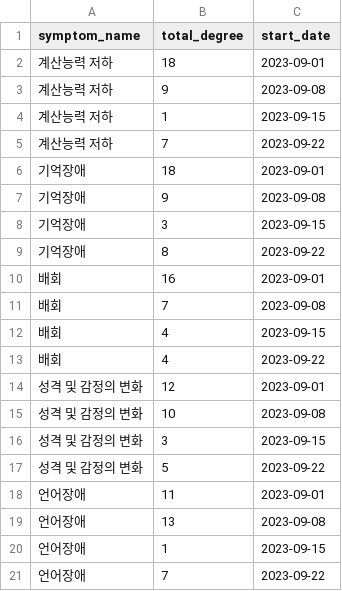
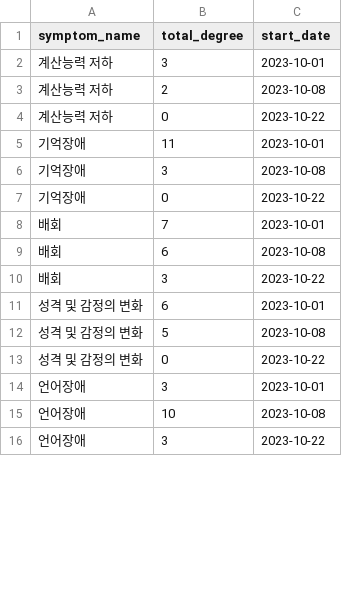
Before and after one commit to Cheese-Guardians/cheese, a CSV file: csv/entireSymptom.csv, drawn as a sheet; only a part is shown; the diff covers the shown part only.

```diff
--- a/csv/entireSymptom.csv
+++ b/csv/entireSymptom.csv
@@ -1,21 +1,16 @@
 symptom_name,total_degree,start_date
-계산능력 저하,18,2023-09-01
-계산능력 저하,9,2023-09-08
-계산능력 저하,1,2023-09-15
-계산능력 저하,7,2023-09-22
-기억장애,18,2023-09-01
-기억장애,9,2023-09-08
-기억장애,3,2023-09-15
-기억장애,8,2023-09-22
-배회,16,2023-09-01
-배회,7,2023-09-08
-배회,4,2023-09-15
-배회,4,2023-09-22
-성격 및 감정의 변화,12,2023-09-01
-성격 및 감정의 변화,10,2023-09-08
-성격 및 감정의 변화,3,2023-09-15
-성격 및 감정의 변화,5,2023-09-22
-언어장애,11,2023-09-01
-언어장애,13,2023-09-08
-언어장애,1,2023-09-15
-언어장애,7,2023-09-22
+계산능력 저하,3,2023-10-01
+계산능력 저하,2,2023-10-08
+계산능력 저하,0,2023-10-22
+기억장애,11,2023-10-01
+기억장애,3,2023-10-08
+기억장애,0,2023-10-22
+배회,7,2023-10-01
+배회,6,2023-10-08
+배회,3,2023-10-22
+성격 및 감정의 변화,6,2023-10-01
+성격 및 감정의 변화,5,2023-10-08
+성격 및 감정의 변화,0,2023-10-22
+언어장애,3,2023-10-01
+언어장애,10,2023-10-08
+언어장애,3,2023-10-22
```
Also changed, not shown: 1 added row, 2 removed rows and 3 edited cells elsewhere in this file, csv/eachSymptom.csv, csv/lastEntireSymptom.csv, 7 other files.
